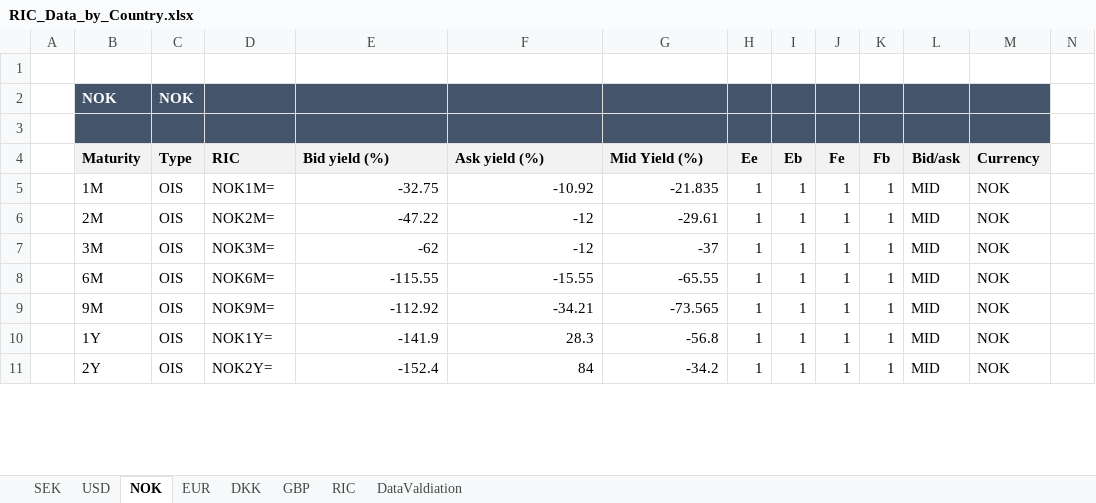
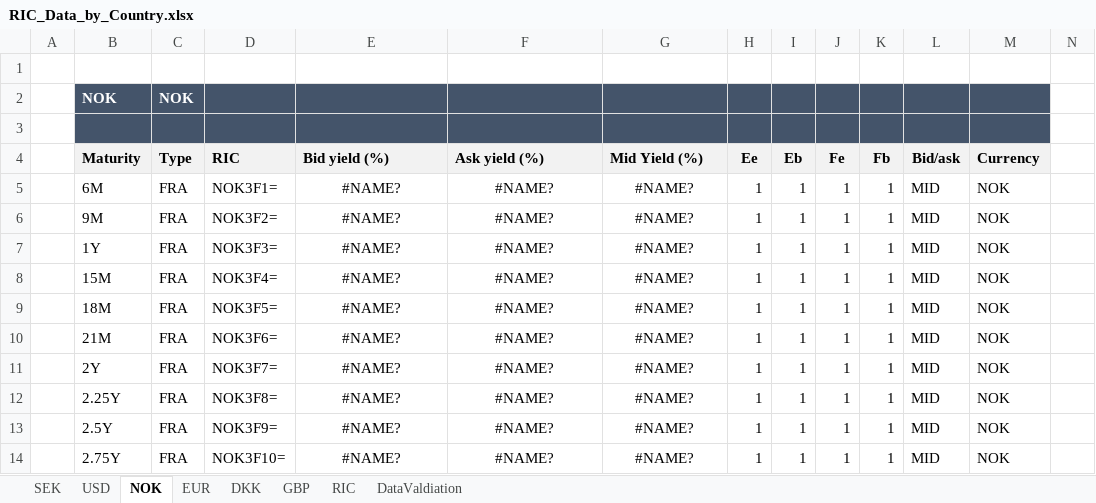
Before and after one commit to gbfredrik/MSc-Financial-Mathematics-Multi-Curve-Modeling-Risk-Performance-Attribution, an Excel workbook: RIC_Data_by_Country.xlsx, sheet NOK, drawn as a sheet; only a part is shown; values as stored, in another font and other column widths than the file's, no borders; charts and pictures not drawn; removed rows and columns are numbered as before the commit, all else as after; rows hold the shown columns only; the diff covers the shown part only; the diff names each change by its address in the sheet, - before the commit and + after, or states it on an @@ line.

```diff
--- a/RIC_Data_by_Country.xlsx (sheet NOK)
+++ b/RIC_Data_by_Country.xlsx (sheet NOK)
-row 5:  | 1M | OIS | NOK1M= | -32.75 | -10.92 | -21.835 | 1 | 1 | 1 | 1 | MID | NOK
-row 6:  | 2M | OIS | NOK2M= | -47.22 | -12 | -29.61 | 1 | 1 | 1 | 1 | MID | NOK
-row 7:  | 3M | OIS | NOK3M= | -62 | -12 | -37 | 1 | 1 | 1 | 1 | MID | NOK
-C5:C7 (Type): OIS
+C5:C7 (Type): FRA
-D5 (RIC): NOK6M=
+D5 (RIC): NOK3F1=
-E5 (Bid yield (%)): -115.55
+E5 (Bid yield (%)): #NAME?
-E5:G7 alignment: right
+E5:G7 alignment: center
-F5 (Ask yield (%)): -15.55
+F5 (Ask yield (%)): #NAME?
-G5 (Mid Yield (%)): -65.55
+G5 (Mid Yield (%)): #NAME?
-D6 (RIC): NOK9M=
+D6 (RIC): NOK3F2=
-E6 (Bid yield (%)): -112.92
+E6 (Bid yield (%)): #NAME?
-F6 (Ask yield (%)): -34.21
+F6 (Ask yield (%)): #NAME?
-G6 (Mid Yield (%)): -73.565
+G6 (Mid Yield (%)): #NAME?
-D7 (RIC): NOK1Y=
+D7 (RIC): NOK3F3=
-E7 (Bid yield (%)): -141.9
+E7 (Bid yield (%)): #NAME?
-F7 (Ask yield (%)): 28.3
+F7 (Ask yield (%)): #NAME?
-G7 (Mid Yield (%)): -56.8
+G7 (Mid Yield (%)): #NAME?
+row 8:  | 15M | FRA | NOK3F4= | #NAME? | #NAME? | #NAME? | 1 | 1 | 1 | 1 | MID | NOK
+row 9:  | 18M | FRA | NOK3F5= | #NAME? | #NAME? | #NAME? | 1 | 1 | 1 | 1 | MID | NOK
+row 10:  | 21M | FRA | NOK3F6= | #NAME? | #NAME? | #NAME? | 1 | 1 | 1 | 1 | MID | NOK
-C11 (Type): OIS
+C11 (Type): FRA
-D11 (RIC): NOK2Y=
+D11 (RIC): NOK3F7=
-E11 (Bid yield (%)): -152.4
+E11 (Bid yield (%)): #NAME?
-E11:G11 alignment: right
+E11:G11 alignment: center
-F11 (Ask yield (%)): 84
+F11 (Ask yield (%)): #NAME?
-G11 (Mid Yield (%)): -34.2
+G11 (Mid Yield (%)): #NAME?
+row 12:  | 2.25Y | FRA | NOK3F8= | #NAME? | #NAME? | #NAME? | 1 | 1 | 1 | 1 | MID | NOK
+row 13:  | 2.5Y | FRA | NOK3F9= | #NAME? | #NAME? | #NAME? | 1 | 1 | 1 | 1 | MID | NOK
+row 14:  | 2.75Y | FRA | NOK3F10= | #NAME? | #NAME? | #NAME? | 1 | 1 | 1 | 1 | MID | NOK
```
Also changed, not shown: 6 added rows, 10 removed rows, 63 edited cells and cell formats elsewhere in this sheet, sheet EUR, sheet SEK, sheet USD, sheet GBP, sheet DKK, formulas that keep their value.
